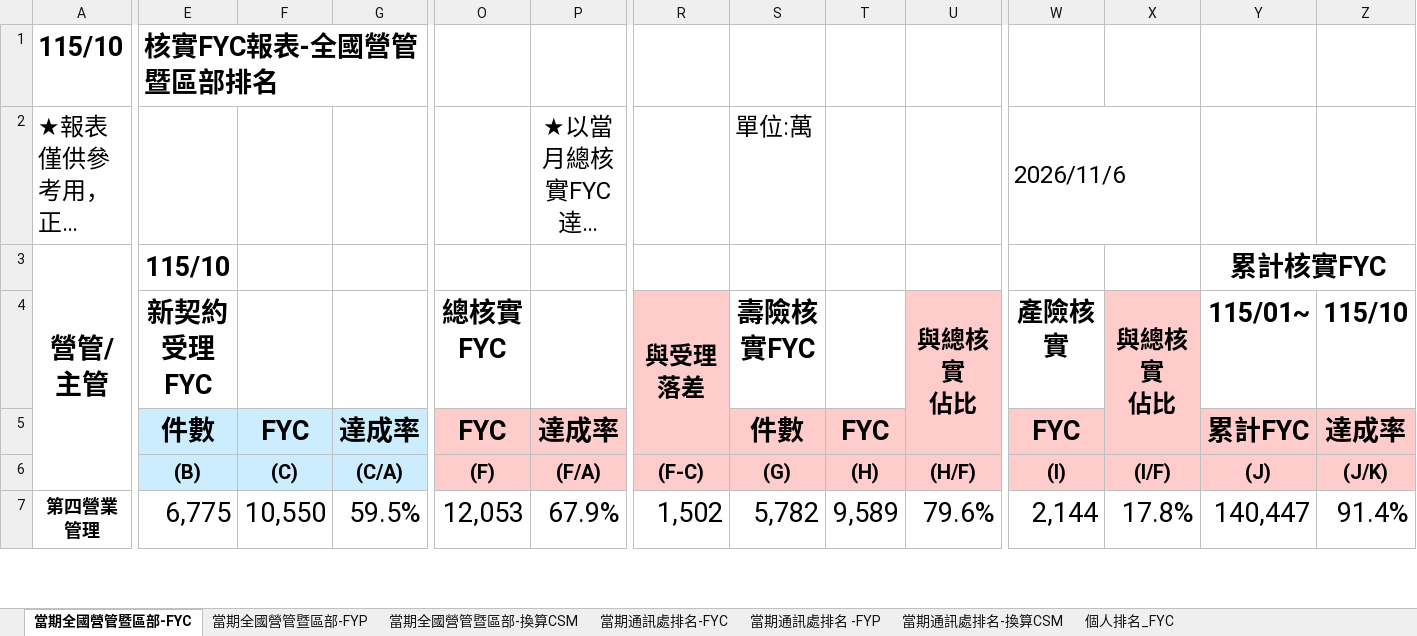
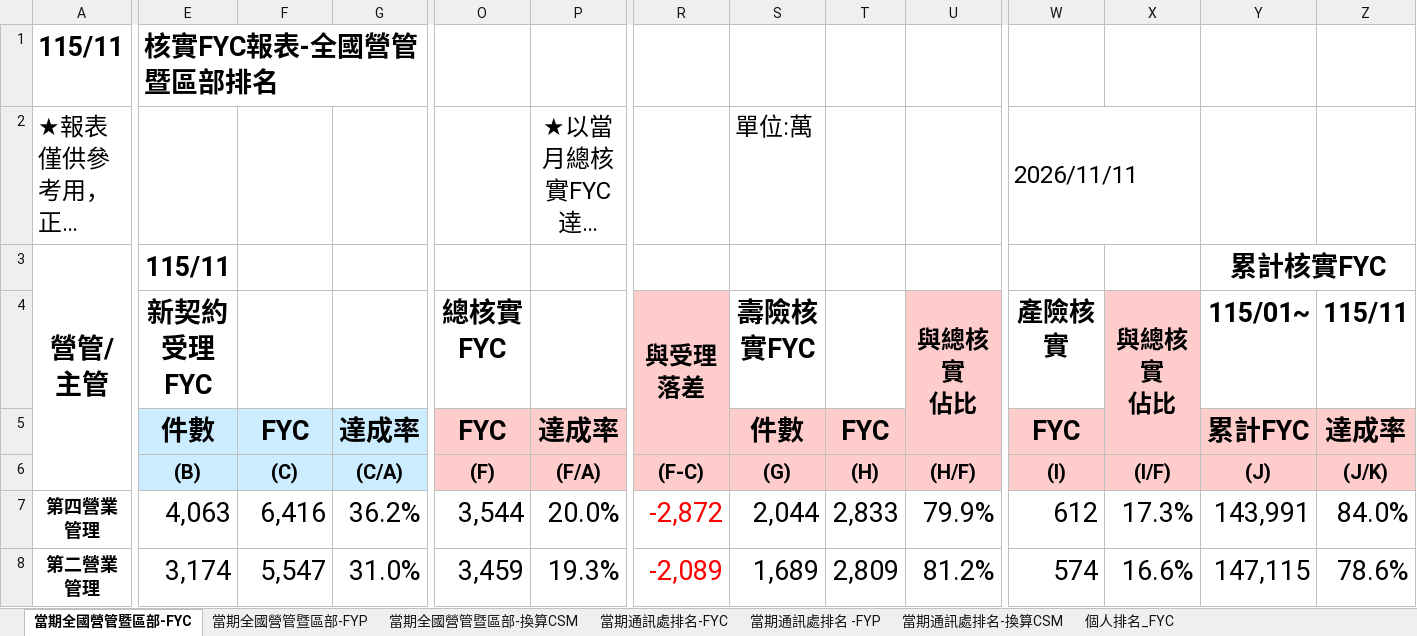
Before and after one commit to nehemiah1205/fubon-dashboard, an Excel workbook: data_fyc.xlsx, sheet 當期全國營管暨區部-FYC, drawn as a sheet; only a part is shown, gaps mark what is left out; long unchanged cells end in …; values as stored, in another font and other column widths than the file's, no borders; charts and pictures and conditional formats not drawn; rows hold the shown columns only; the diff covers the shown part only; the diff names each change by its address in the sheet, - before the commit and + after, or states it on an @@ line.

```diff
--- a/data_fyc.xlsx (sheet 當期全國營管暨區部-FYC)
+++ b/data_fyc.xlsx (sheet 當期全國營管暨區部-FYC)
-A1: 115/10
+A1: 115/11
-W2 ((I)): 2026/11/6
+W2 ((I)): 2026/11/11
-E3 ((B)): 115/10
+E3 ((B)): 115/11
-Z4 ((J/K)): 115/10
+Z4 ((J/K)): 115/11
-E7 ((B)): 6,775
+E7 ((B)): 4,063
-F7 ((C)): 10,550
+F7 ((C)): 6,416
-G7 ((C/A)): 59.5%
+G7 ((C/A)): 36.2%
-O7 ((F)): 12,053
+O7 ((F)): 3,544
-P7 ((F/A)): 67.9%
+P7 ((F/A)): 20.0%
-R7 ((F-C)): 1,502
+R7 ((F-C)): -2,872
-R7 text colour: black
+R7 text colour: #FF0000
-S7 ((G)): 5,782
+S7 ((G)): 2,044
-T7 ((H)): 9,589
+T7 ((H)): 2,833
-U7 ((H/F)): 79.6%
+U7 ((H/F)): 79.9%
-W7 ((I)): 2,144
+W7 ((I)): 612
-X7 ((I/F)): 17.8%
+X7 ((I/F)): 17.3%
-Y7 ((J)): 140,447
+Y7 ((J)): 143,991
-Z7 ((J/K)): 91.4%
+Z7 ((J/K)): 84.0%
+row 8: 第二營業管理 | 3,174 | 5,547 | 31.0% | 3,459 | 19.3% | -2,089 | 1,689 | 2,809 | 81.2% | 574 | 16.6% | 147,115 | 78.6%
```
Also changed, not shown: 12 added rows, 13 removed rows, 191 edited cells and cell formats elsewhere in this sheet, sheet 個人排名_FYC, sheet 當期通訊處排名-FYC, sheet 當期通訊處排名 -FYP, sheet 當期通訊處排名-換算CSM, sheet 當期全國營管暨區部-FYP, sheet 當期全國營管暨區部-換算CSM, hidden cells, charts or pictures, data_kpi.xlsm, 3 other files.
